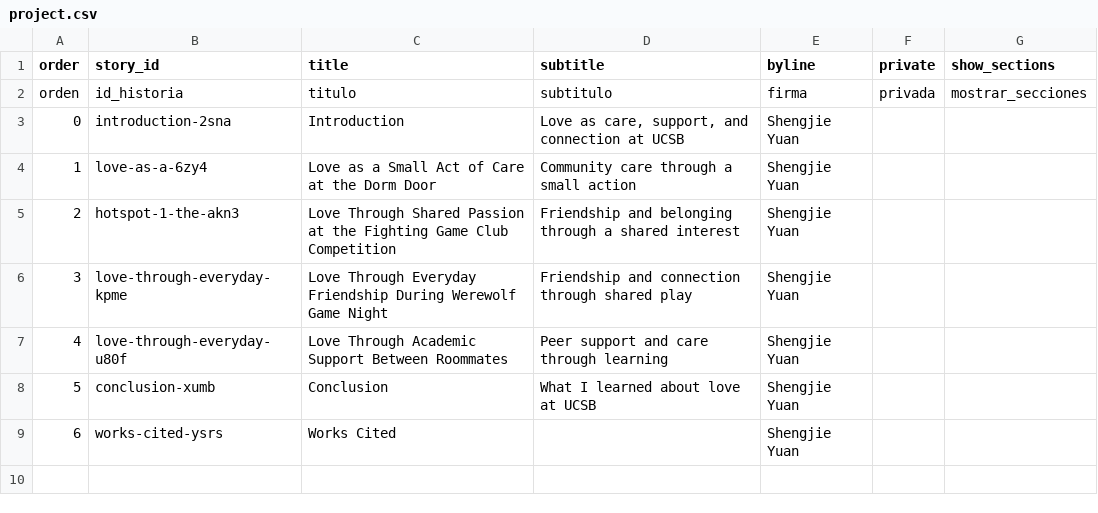
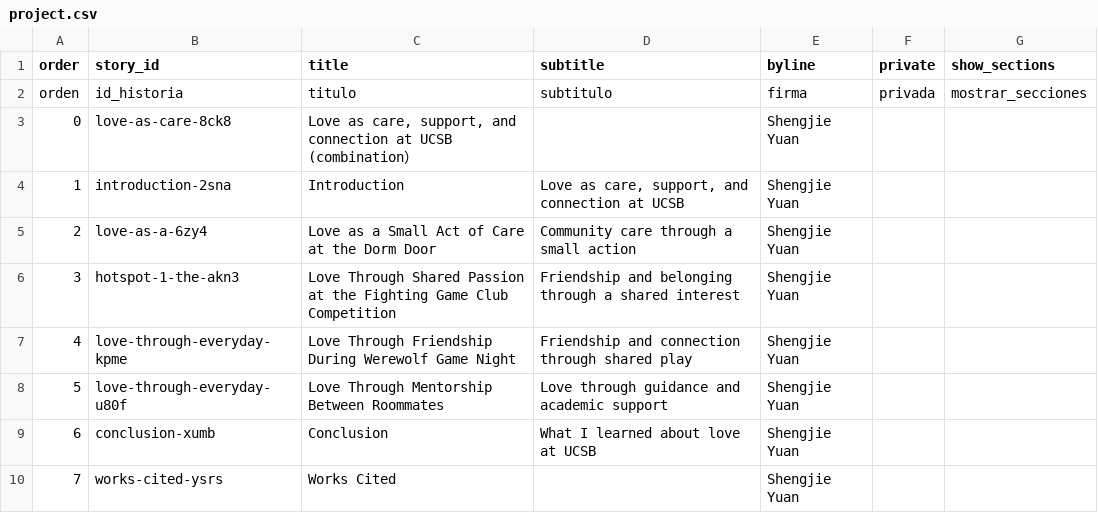
Before and after one commit to nootYZ/james-yuan, a CSV file: telar-content/spreadsheets/project.csv, drawn as a sheet; addresses are those after the commit; the diff names each change by its address in the sheet, - before the commit and + after, or states it on an @@ line.

```diff
--- a/telar-content/spreadsheets/project.csv
+++ b/telar-content/spreadsheets/project.csv
+row 3: 0 | love-as-care-8ck8 | Love as care, support, and connection at UCSB (combination） |  | Shengjie Yuan
@@ column A (order) renumbered from row 4 down @@
-C7 (title): Love Through Everyday Friendship During…
+C7 (title): Love Through Friendship During…
-C8 (title): Love Through Academic Support Between Roommates
+C8 (title): Love Through Mentorship Between Roommates
-D8 (subtitle): Peer support and care through learning
+D8 (subtitle): Love through guidance and academic support
```
Also changed, not shown: telar-content/spreadsheets/hotspot-1-the-akn3.csv, telar-content/spreadsheets/introduction-2sna.csv, 5 other files.
